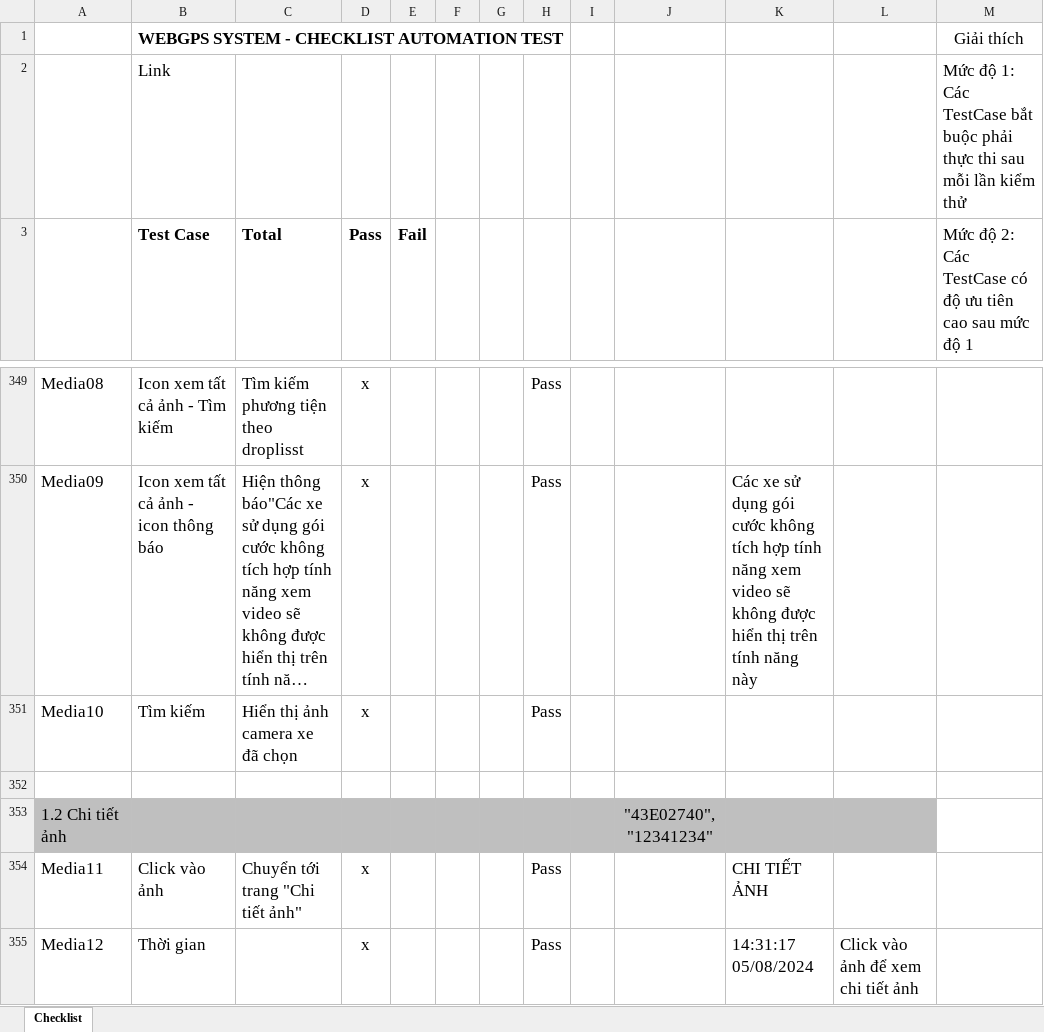
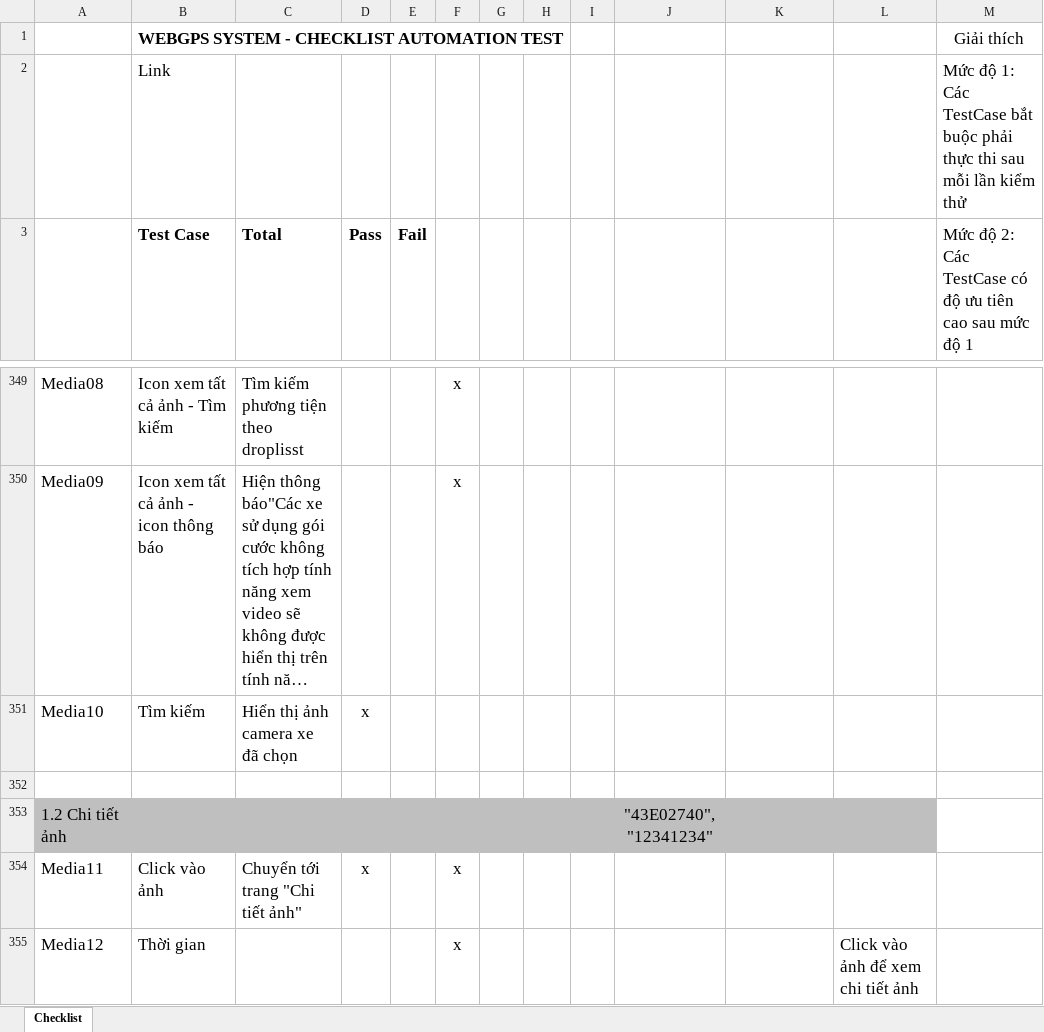
Before and after one commit to truongvck3313/BA_GPS_APP, an Excel workbook: GPS_APPChecklistForAutoTest.xlsx, sheet Checklist, drawn as a sheet; only a part is shown, gaps mark what is left out; long unchanged cells end in …; values as stored, in another font and other column widths than the file's, no borders; charts and pictures and conditional formats not drawn; the diff covers the shown part only; the diff names each change by its address in the sheet, - before the commit and + after, or states it on an @@ line.

```diff
--- a/GPS_APPChecklistForAutoTest.xlsx (sheet Checklist)
+++ b/GPS_APPChecklistForAutoTest.xlsx (sheet Checklist)
-D349:D350 (Pass): x
+D349:D350 (Pass): (empty)
-F349:F350: (empty)
+F349:F350: x
-H349:H351: Pass
+H349:H351: (empty)
-K350: Các xe sử dụng gói cước không tích hợp tính năng xem video sẽ không được hiển thị trên tính năng này
+K350: (empty)
-F354:F355: (empty)
+F354:F355: x
-H354:H355: Pass
+H354:H355: (empty)
-K354: CHI TIẾT ẢNH
+K354: (empty)
-D355 (Pass): x
+D355 (Pass): (empty)
-K355: 14:31:17 05/08/2024
+K355: (empty)
```
Also changed, not shown: 297 added rows, 4 removed rows and 398 edited cells elsewhere in this sheet, charts or pictures, bangluudulieu_tamthoiapp.xlsx, 13 other files.
